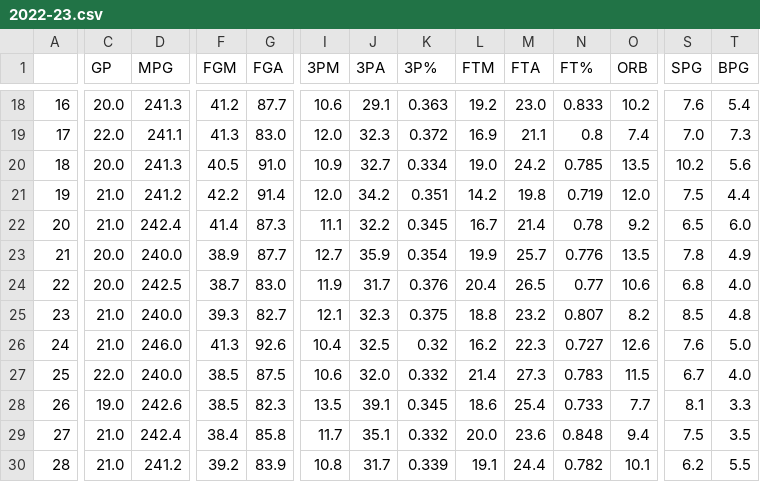
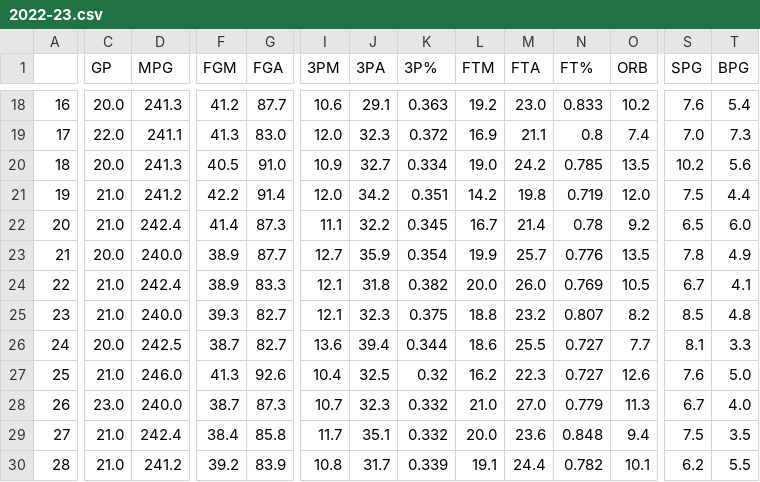
Before and after one commit to kobegatti/NBAGamePredictor, a CSV file: 2022-23/data/2022-23.csv, drawn as a sheet; only a part is shown, gaps mark what is left out; removed rows and columns are numbered as before the commit, all else as after; rows hold the shown columns only; the diff covers the shown part only; the diff names each change by its address in the sheet, - before the commit and + after, or states it on an @@ line.

```diff
--- a/2022-23/data/2022-23.csv
+++ b/2022-23/data/2022-23.csv
-C24 (GP): 20.0
+C24 (GP): 21.0
-D24 (MPG): 242.5
+D24 (MPG): 242.4
-F24 (FGM): 38.7
+F24 (FGM): 38.9
-G24 (FGA): 83.0
+G24 (FGA): 83.3
-I24 (3PM): 11.9
+I24 (3PM): 12.1
-J24 (3PA): 31.7
+J24 (3PA): 31.8
-K24 (3P%): 0.376
+K24 (3P%): 0.382
-L24 (FTM): 20.4
+L24 (FTM): 20.0
-M24 (FTA): 26.5
+M24 (FTA): 26.0
-N24 (FT%): 0.77
+N24 (FT%): 0.769
-O24 (ORB): 10.6
+O24 (ORB): 10.5
-S24 (SPG): 6.8
+S24 (SPG): 6.7
-T24 (BPG): 4.0
+T24 (BPG): 4.1
+row 26: 24 | 20.0 | 242.5 | 38.7 | 82.7 | 13.6 | 39.4 | 0.344 | 18.6 | 25.5 | 0.727 | 7.7 | 8.1 | 3.3
-A27: 24
+A27: 25
-row 27: 25 | 22.0 | 240.0 | 38.5 | 87.5 | 10.6 | 32.0 | 0.332 | 21.4 | 27.3 | 0.783 | 11.5 | 6.7 | 4.0
-C28 (GP): 19.0
+C28 (GP): 23.0
-D28 (MPG): 242.6
+D28 (MPG): 240.0
-F28 (FGM): 38.5
+F28 (FGM): 38.7
-G28 (FGA): 82.3
+G28 (FGA): 87.3
-I28 (3PM): 13.5
+I28 (3PM): 10.7
-J28 (3PA): 39.1
+J28 (3PA): 32.3
-K28 (3P%): 0.345
+K28 (3P%): 0.332
-L28 (FTM): 18.6
+L28 (FTM): 21.0
-M28 (FTA): 25.4
+M28 (FTA): 27.0
-N28 (FT%): 0.733
+N28 (FT%): 0.779
-O28 (ORB): 7.7
+O28 (ORB): 11.3
-S28 (SPG): 8.1
+S28 (SPG): 6.7
-T28 (BPG): 3.3
+T28 (BPG): 4.0
```
Also changed, not shown: 1 added row, 1 removed row and 51 edited cells elsewhere in this file, 2022-23/data/2022-23WLRecords.csv, 2022-23/data/2022-23_Predictions.csv, 1 other file.
